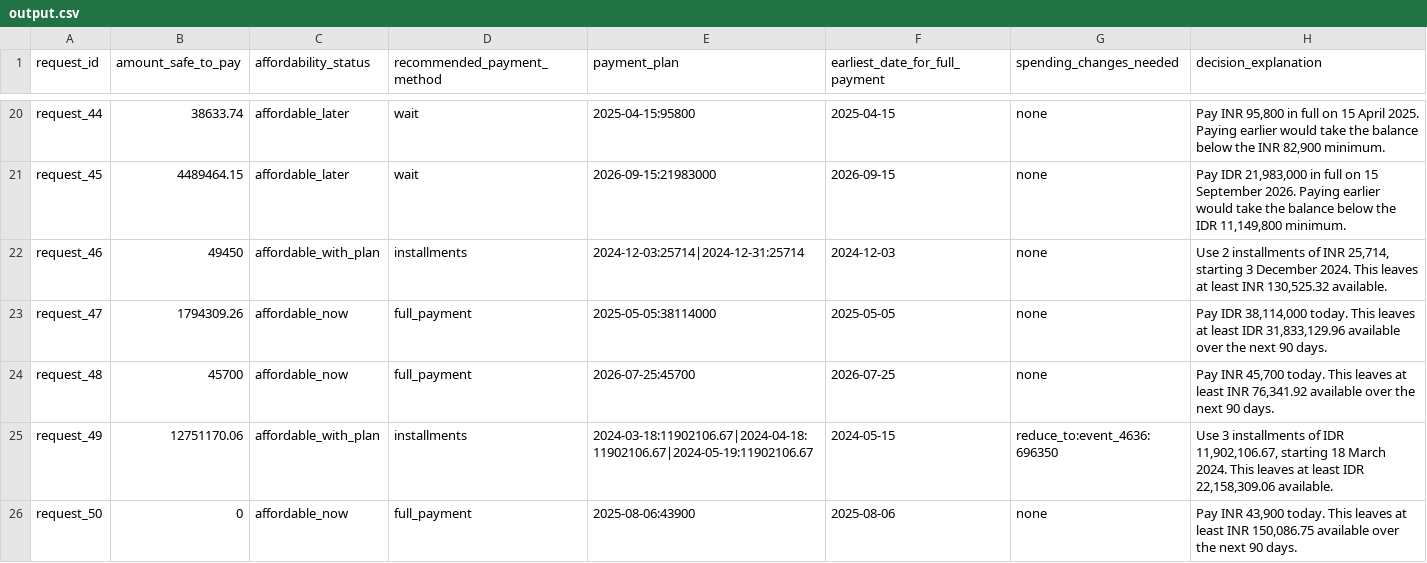
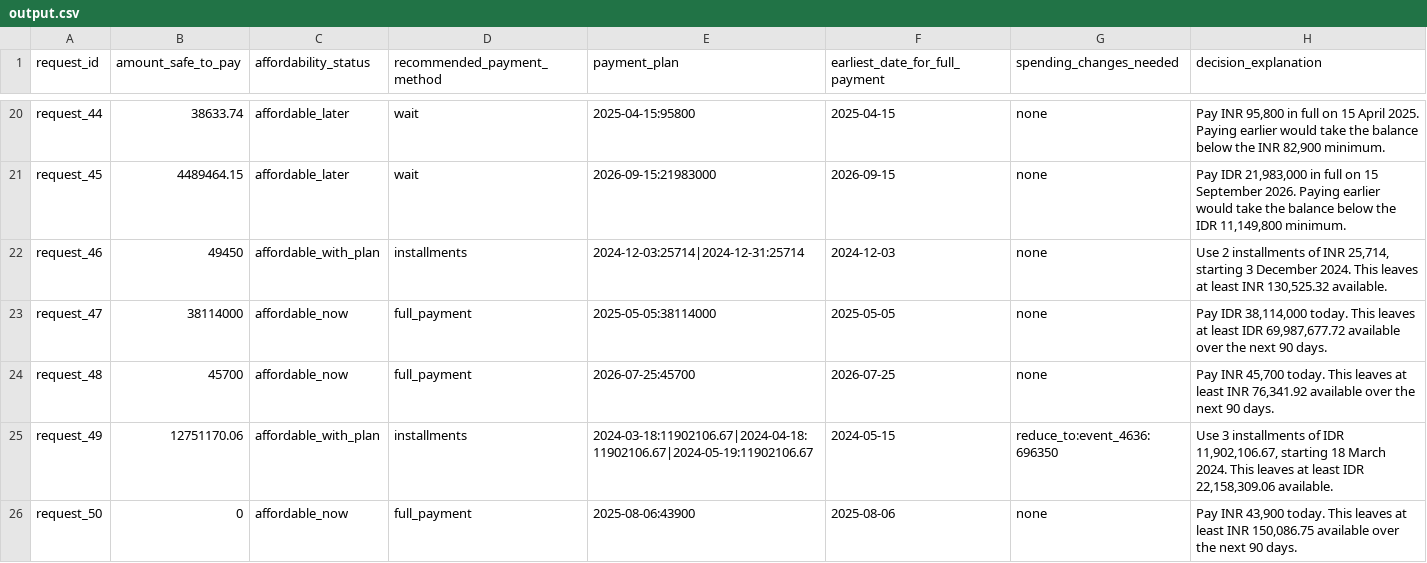
Before and after one commit to santheesh73/BUYorNOT-Hackerrank, a CSV file: dataset/output.csv, drawn as a sheet; only a part is shown, gaps mark what is left out; the diff covers the shown part only.

```diff
--- a/dataset/output.csv
+++ b/dataset/output.csv
@@ -22,3 +22,3 @@ request_45,4489464.15,affordable_later,wait,2026-09-15:21983000,2026-09-15,none,
 request_46,49450,affordable_with_plan,installments,2024-12-03:25714|2024-12-31:25714,2024-12-03,none,"Use 2 installments of INR 25,714, starting 3 December 2024. This leaves at least INR 130,525.32 available."
-request_47,1794309.26,affordable_now,full_payment,2025-05-05:38114000,2025-05-05,none,"Pay IDR 38,114,000 today. This leaves at least IDR 31,833,129.96 available over the next 90 days."
+request_47,38114000,affordable_now,full_payment,2025-05-05:38114000,2025-05-05,none,"Pay IDR 38,114,000 today. This leaves at least IDR 69,987,677.72 available over the next 90 days."
 request_48,45700,affordable_now,full_payment,2026-07-25:45700,2026-07-25,none,"Pay INR 45,700 today. This leaves at least INR 76,341.92 available over the next 90 days."
```
Also changed, not shown: 18 edited cells elsewhere in this file, output.csv, 4 other files.
